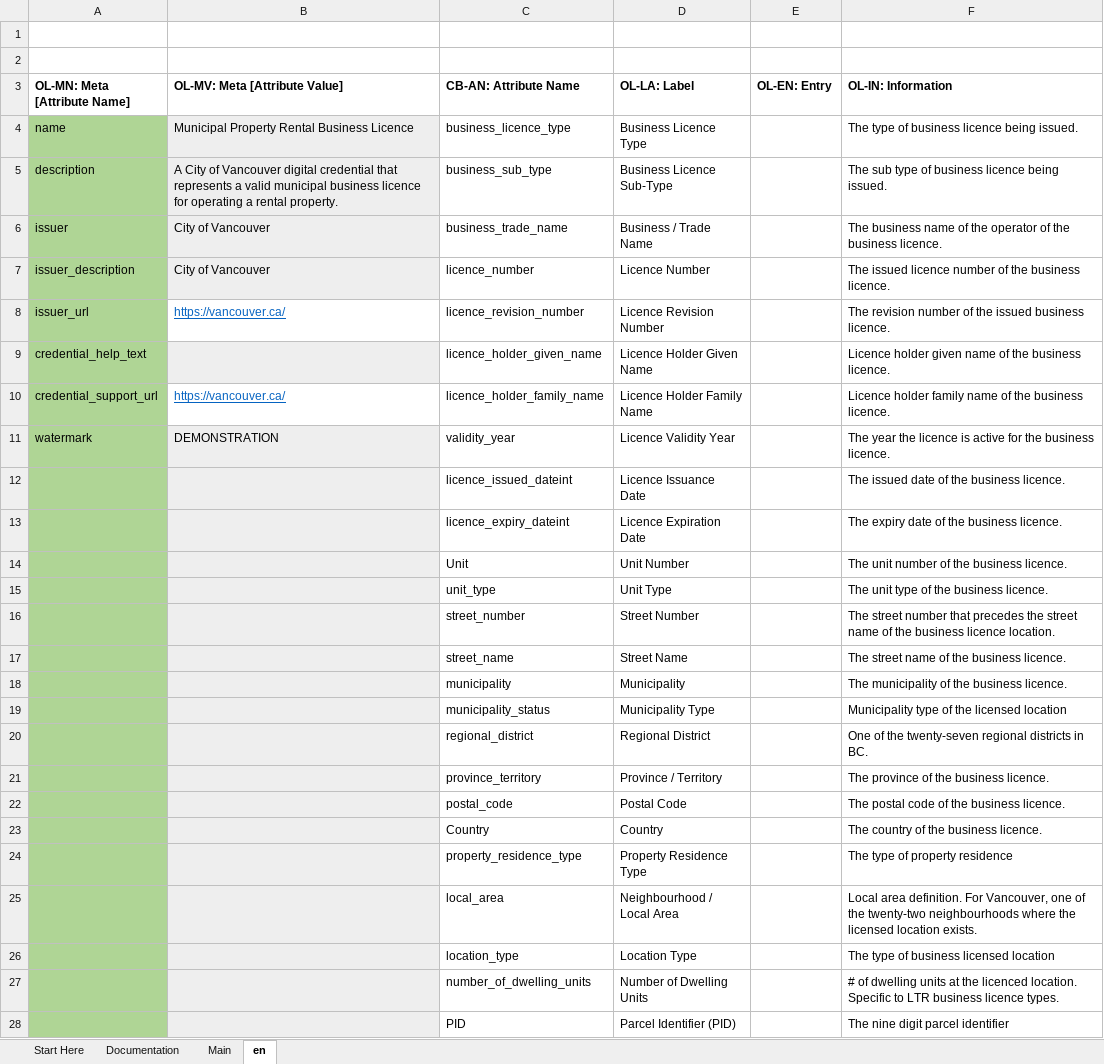
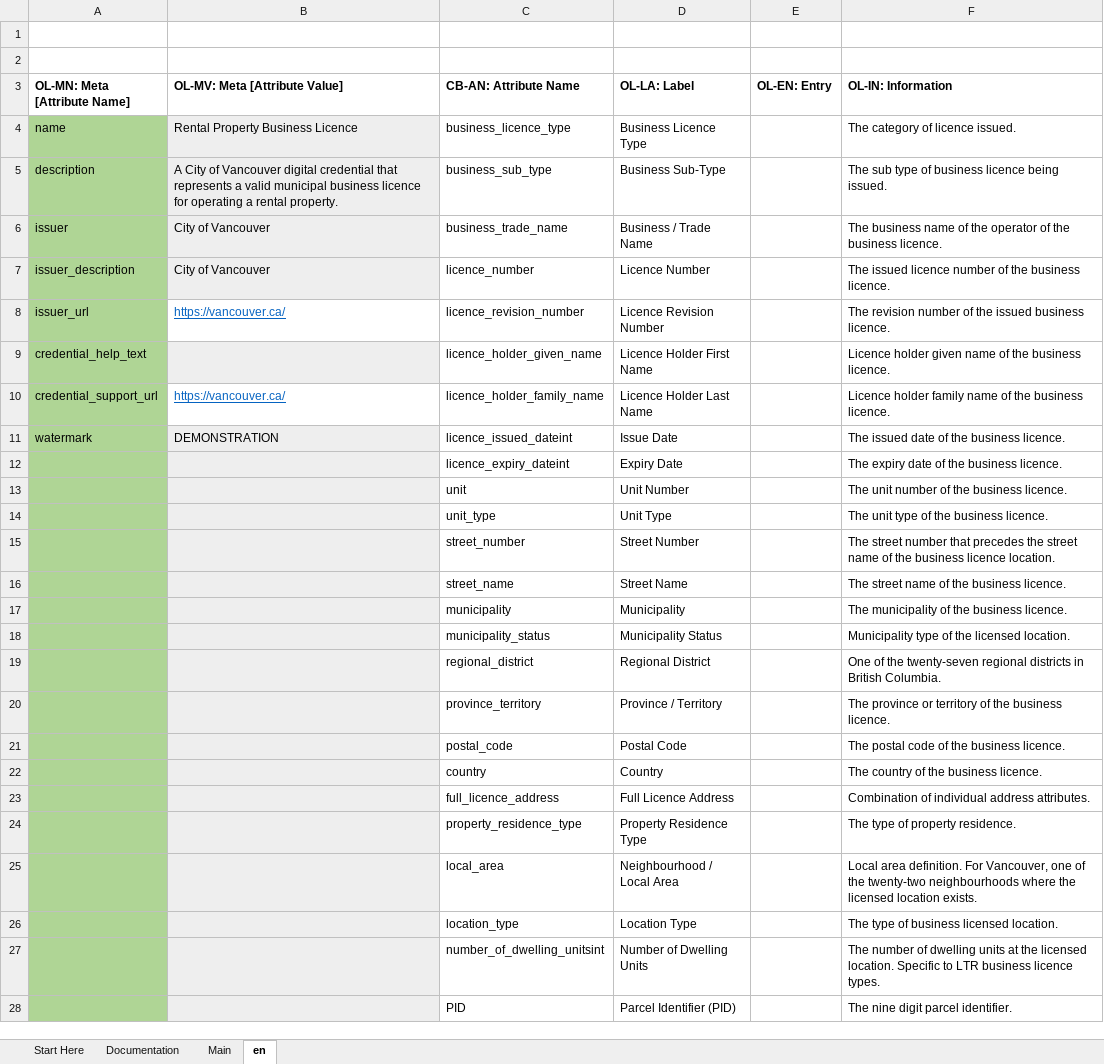
Before and after one commit to bcgov/aries-oca-bundles, an Excel workbook: OCABundles/schema/CityOfVancouver/test-property-rental-business-licence/municipal-property-rental-business-licence-OCA.xlsx, sheet en, drawn as a sheet; only a part is shown; values as stored, in another font and other column widths than the file's, no borders; conditional formats not drawn; removed rows and columns are numbered as before the commit, all else as after; the diff covers the shown part only; the diff names each change by its address in the sheet, - before the commit and + after, or states it on an @@ line.

Commit message:
Update CoV Test Property Rental Business Licence Bundle
Signed-off-by: Stephen Curran <swcurran@gmail.com>

```diff
--- a/OCABundles/schema/CityOfVancouver/test-property-rental-business-licence/municipal-property-rental-business-licence-OCA.xlsx (sheet en)
+++ b/OCABundles/schema/CityOfVancouver/test-property-rental-business-licence/municipal-property-rental-business-licence-OCA.xlsx (sheet en)
-B4 (OL-MV: Meta [Attribute Value]): Municipal Property Rental Business Licence
+B4 (OL-MV: Meta [Attribute Value]): Rental Property Business Licence
-F4 (OL-IN: Information): The type of business licence being issued.
+F4 (OL-IN: Information): The category of licence issued.
-D5 (OL-LA: Label): Business Licence Sub-Type
+D5 (OL-LA: Label): Business Sub-Type
-D9 (OL-LA: Label): Licence Holder Given Name
+D9 (OL-LA: Label): Licence Holder First Name
-D10 (OL-LA: Label): Licence Holder Family Name
+D10 (OL-LA: Label): Licence Holder Last Name
-row 11: watermark | DEMONSTRATION | validity_year | Licence Validity Year |  | The year the licence is active for the business licence.
-A11 (OL-MN: Meta [Attribute Name]): (empty)
+A11 (OL-MN: Meta [Attribute Name]): watermark
-B11 (OL-MV: Meta [Attribute Value]): (empty)
+B11 (OL-MV: Meta [Attribute Value]): DEMONSTRATION
-D11 (OL-LA: Label): Licence Issuance Date
+D11 (OL-LA: Label): Issue Date
-D12 (OL-LA: Label): Licence Expiration Date
+D12 (OL-LA: Label): Expiry Date
-C13 (CB-AN: Attribute Name): Unit
+C13 (CB-AN: Attribute Name): unit
-D18 (OL-LA: Label): Municipality Type
+D18 (OL-LA: Label): Municipality Status
-F18 (OL-IN: Information): Municipality type of the licensed location
+F18 (OL-IN: Information): Municipality type of the licensed location.
-F19 (OL-IN: Information): …districts in BC.
+F19 (OL-IN: Information): …districts in British Columbia.
-F20 (OL-IN: Information): The province of the business licence.
+F20 (OL-IN: Information): The province or territory of the business licence.
-C22 (CB-AN: Attribute Name): Country
+C22 (CB-AN: Attribute Name): country
+row 23:  |  | full_licence_address | Full Licence Address |  | Combination of individual address attributes.
-F24 (OL-IN: Information): The type of property residence
+F24 (OL-IN: Information): The type of property residence.
-F26 (OL-IN: Information): The type of business licensed location
+F26 (OL-IN: Information): The type of business licensed location.
-C27 (CB-AN: Attribute Name): number_of_dwelling_units
+C27 (CB-AN: Attribute Name): number_of_dwelling_unitsint
-F27 (OL-IN: Information): # of dwelling units at the licenced location. Specific…
+F27 (OL-IN: Information): The number of dwelling units at the licensed location. Specific…
-F28 (OL-IN: Information): The nine digit parcel identifier
+F28 (OL-IN: Information): The nine digit parcel identifier.
```
Also changed, not shown: 6 added rows and 3 edited cells elsewhere in this sheet, sheet Main, formulas that keep their value, charts or pictures, 3 other files.
